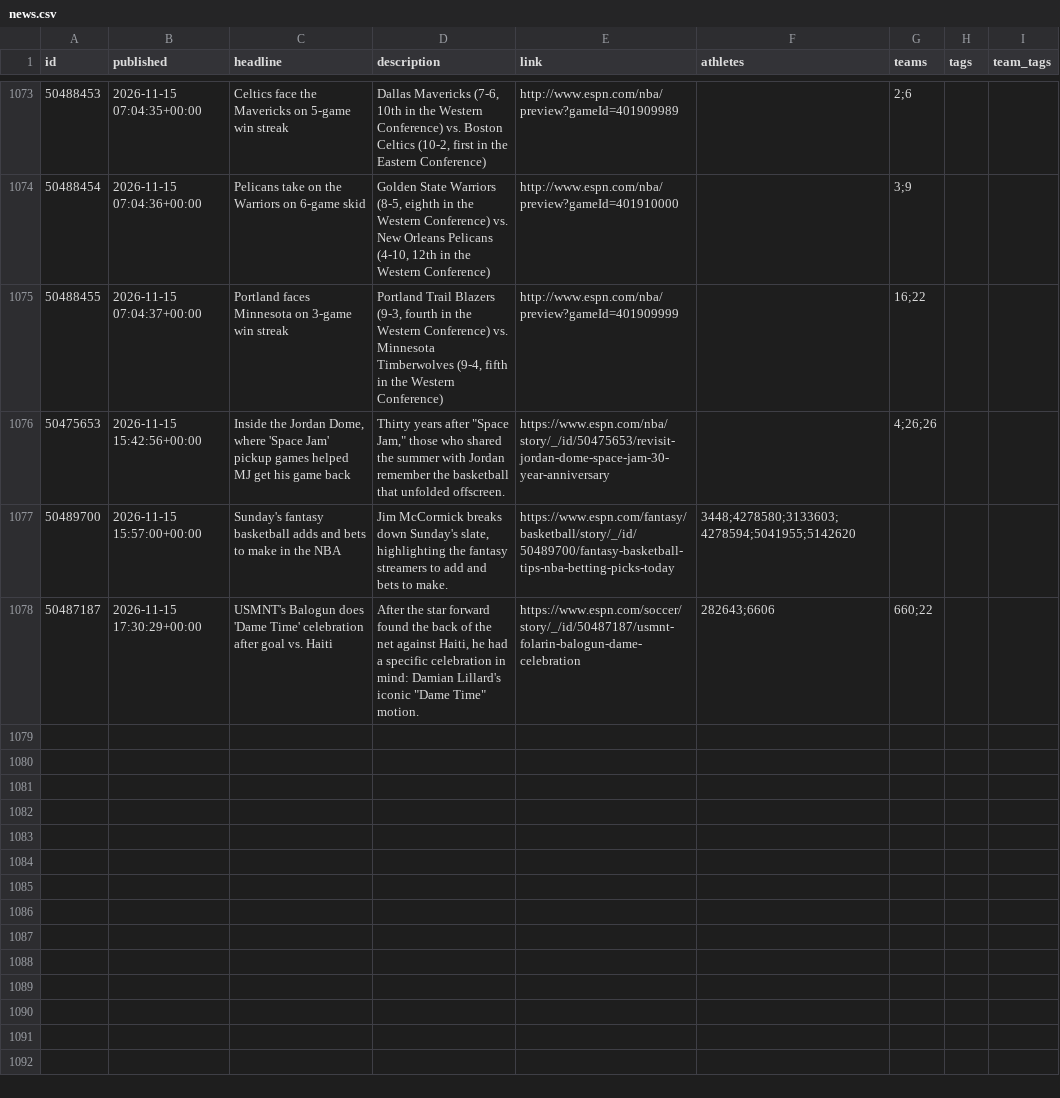
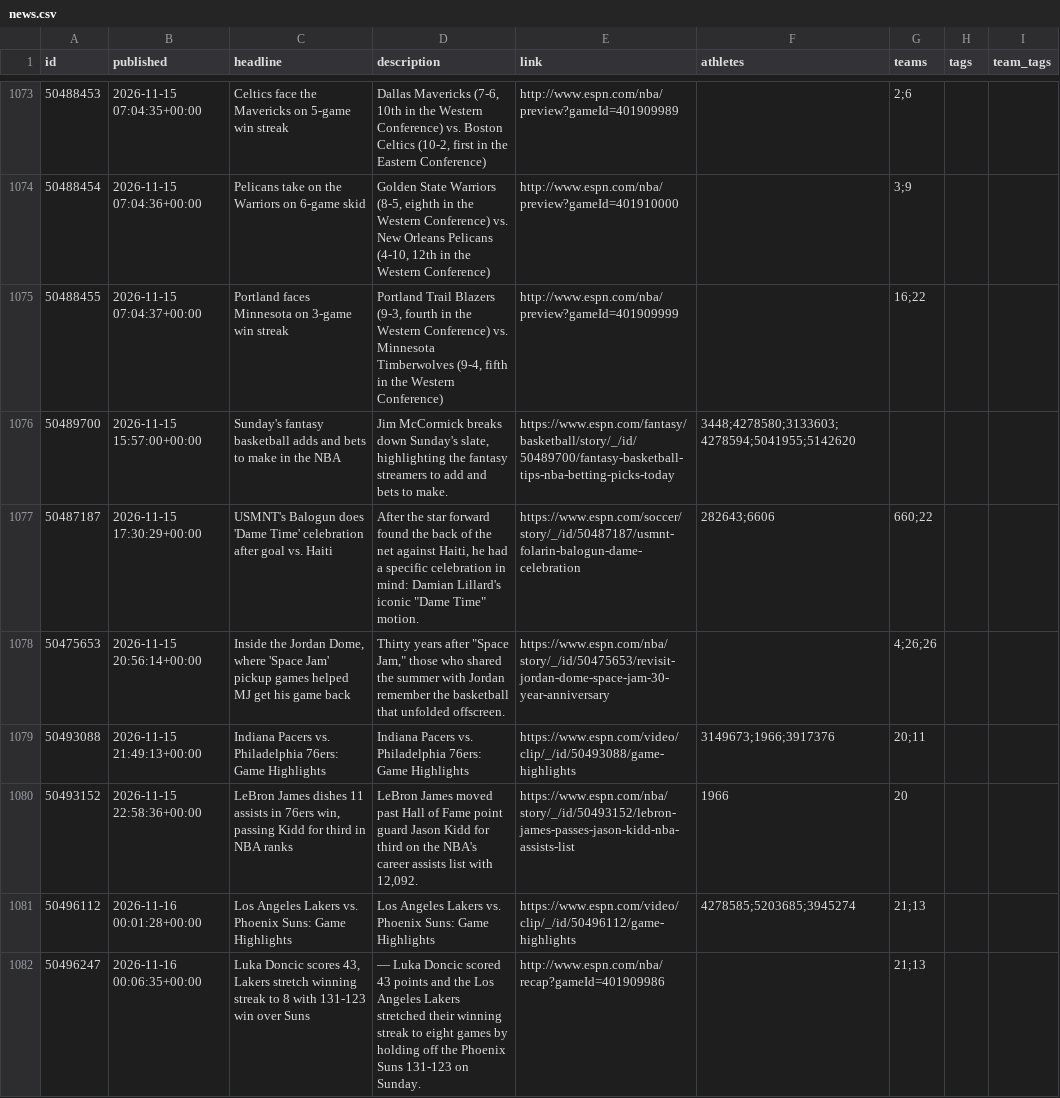
Before and after one commit to Juniorcarl/nba-predictor, a CSV file: data/news.csv, drawn as a sheet; only a part is shown, gaps mark what is left out; removed rows and columns are numbered as before the commit, all else as after; the diff covers the shown part only; the diff names each change by its address in the sheet, - before the commit and + after, or states it on an @@ line.

```diff
--- a/data/news.csv
+++ b/data/news.csv
-row 1076: 50475653 | 2026-11-15 15:42:56+00:00 | Inside the Jordan Dome, where 'Space Jam' pickup games helped MJ get his game back | Thirty years after "Space Jam," those who shared the summer with Jordan remember the basketball that unfolded offscreen. | https://www.espn.com/nba/story/_/id/50475653/revisit-jordan-dome-space-jam-30-year-anniversary |  | 4;26;26
+row 1078: 50475653 | 2026-11-15 20:56:14+00:00 | Inside the Jordan Dome, where 'Space Jam' pickup games helped MJ get his game back | Thirty years after "Space Jam," those who shared the summer with Jordan remember the basketball that unfolded offscreen. | https://www.espn.com/nba/story/_/id/50475653/revisit-jordan-dome-space-jam-30-year-anniversary |  | 4;26;26
+row 1079: 50493088 | 2026-11-15 21:49:13+00:00 | Indiana Pacers vs. Philadelphia 76ers: Game Highlights | Indiana Pacers vs. Philadelphia 76ers: Game Highlights | https://www.espn.com/video/clip/_/id/50493088/game-highlights | 3149673;1966;3917376 | 20;11
+row 1080: 50493152 | 2026-11-15 22:58:36+00:00 | LeBron James dishes 11 assists in 76ers win, passing Kidd for third in NBA ranks | LeBron James moved past Hall of Fame point guard Jason Kidd for third on the NBA's career assists list with 12,092. | https://www.espn.com/nba/story/_/id/50493152/lebron-james-passes-jason-kidd-nba-assists-list | 1966 | 20
+row 1081: 50496112 | 2026-11-16 00:01:28+00:00 | Los Angeles Lakers vs. Phoenix Suns: Game Highlights | Los Angeles Lakers vs. Phoenix Suns: Game Highlights | https://www.espn.com/video/clip/_/id/50496112/game-highlights | 4278585;5203685;3945274 | 21;13
+row 1082: 50496247 | 2026-11-16 00:06:35+00:00 | Luka Doncic scores 43, Lakers stretch winning streak to 8 with 131-123 win over Suns | — Luka Doncic scored 43 points and the Los Angeles Lakers stretched their winning streak to eight games by holding off the Phoenix Suns 131-123 on Sunday. | http://www.espn.com/nba/recap?gameId=401909986 |  | 21;13
```
Also changed, not shown: 7 added rows elsewhere in this file, data/games/2027.csv, data/logs/game_projections.csv, 12 other files.
